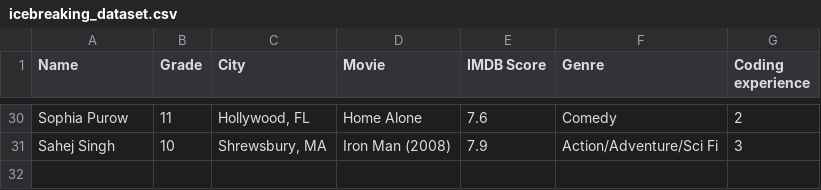
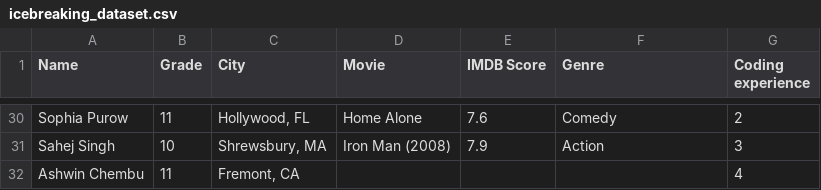
Before and after one commit to huaijiangzhu/SummerML, a CSV file: day1/icebreaking_dataset.csv, drawn as a sheet; only a part is shown, gaps mark what is left out; the diff covers the shown part only; the diff names each change by its address in the sheet, - before the commit and + after, or states it on an @@ line.

```diff
--- a/day1/icebreaking_dataset.csv
+++ b/day1/icebreaking_dataset.csv
-F31 (Genre): Action/Adventure/Sci Fi
+F31 (Genre): Action
+row 32: Ashwin Chembu | 11 | Fremont, CA |  |  |  | 4
```
Also changed, not shown: 17 edited cells elsewhere in this file, 1 other file.
